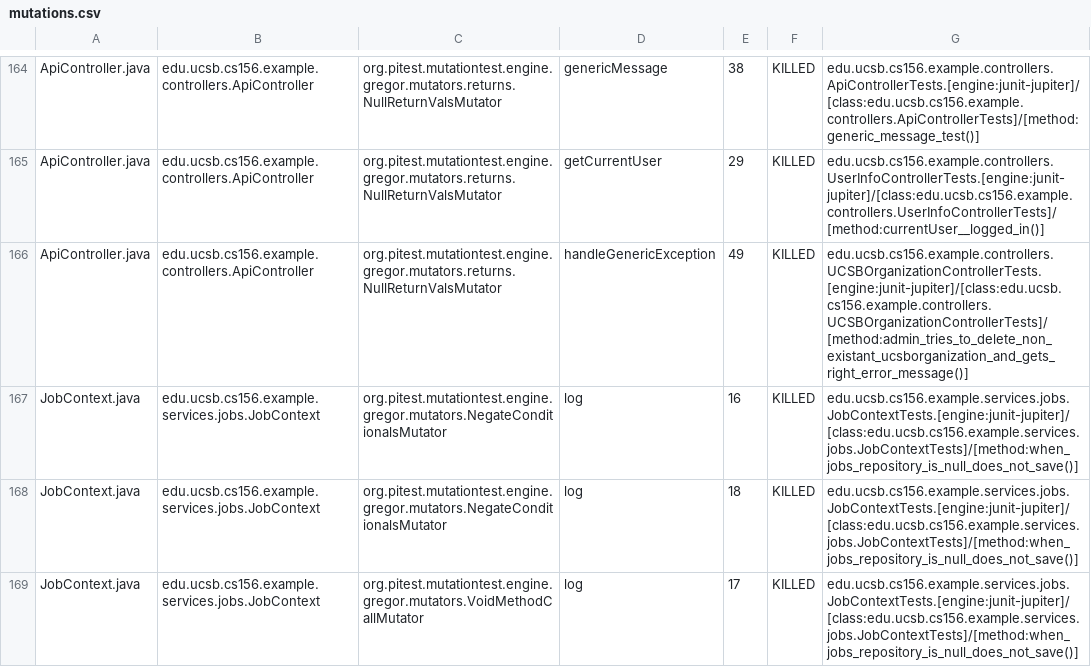
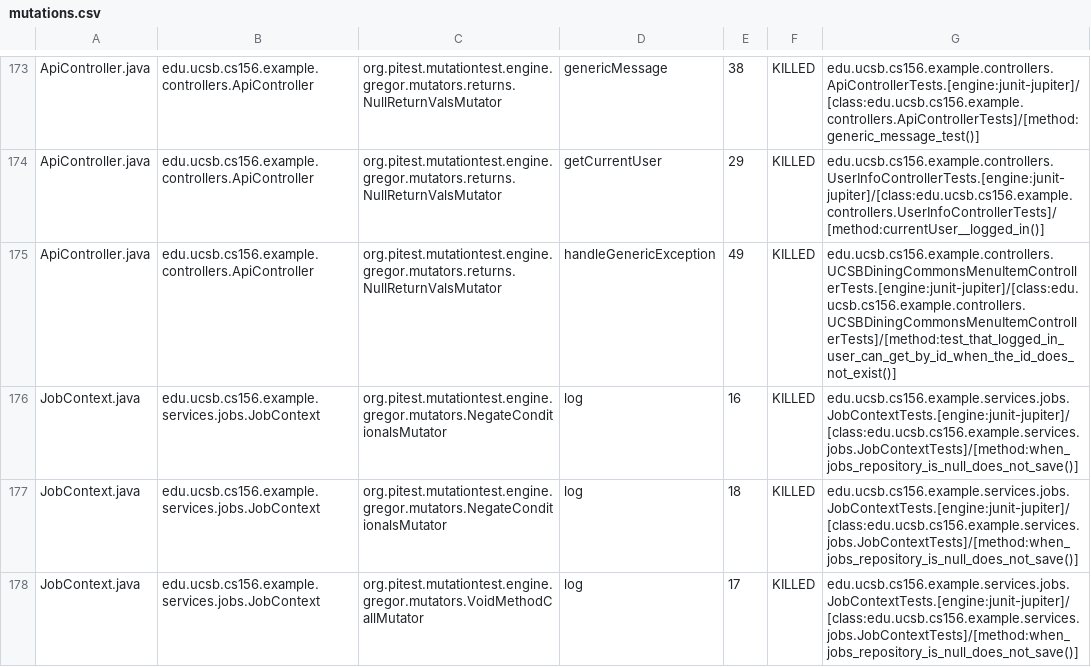
Before and after one commit to ucsb-cs156-s25/team01-s25-16, a CSV file: pitest/mutations.csv, drawn as a sheet; only a part is shown, gaps mark what is left out; the diff covers the shown part only.

Commit message:
Deploying to gh-pages from @ ucsb-cs156-s25/team01-s25-16@5553bea875192d0d8afc03030c9ff11b657163f3 🚀

```diff
--- a/pitest/mutations.csv
+++ b/pitest/mutations.csv
@@ -165,3 +174,3 @@ ApiController.java,edu.ucsb.cs156.example.controllers.ApiController,org.pitest.m
 ApiController.java,edu.ucsb.cs156.example.controllers.ApiController,org.pitest.mutationtest.engine.gregor.mutators.returns.NullReturnValsMutator,getCurrentUser,29,KILLED,edu.ucsb.cs156.example.controllers.UserInfoControllerTests.[engine:junit-jupiter]/[class:edu.ucsb.cs156.example.controllers.UserInfoControllerTests]/[method:currentUser__logged_in()]
-ApiController.java,edu.ucsb.cs156.example.controllers.ApiController,org.pitest.mutationtest.engine.gregor.mutators.returns.NullReturnValsMutator,handleGenericException,49,KILLED,edu.ucsb.cs156.example.controllers.UCSBOrganizationControllerTests.[engine:junit-jupiter]/[class:edu.ucsb.cs156.example.controllers.UCSBOrganizationControllerTests]/[method:admin_tries_to_delete_non_existant_ucsborganization_and_gets_right_error_message()]
+ApiController.java,edu.ucsb.cs156.example.controllers.ApiController,org.pitest.mutationtest.engine.gregor.mutators.returns.NullReturnValsMutator,handleGenericException,49,KILLED,edu.ucsb.cs156.example.controllers.UCSBDiningCommonsMenuItemControllerTests.[engine:junit-jupiter]/[class:edu.ucsb.cs156.example.controllers.UCSBDiningCommonsMenuItemControllerTests]/[method:test_that_logged_in_user_can_get_by_id_when_the_id_does_not_exist()]
 JobContext.java,edu.ucsb.cs156.example.services.jobs.JobContext,org.pitest.mutationtest.engine.gregor.mutators.NegateConditionalsMutator,log,16,KILLED,edu.ucsb.cs156.example.services.jobs.JobContextTests.[engine:junit-jupiter]/[class:edu.ucsb.cs156.example.services.jobs.JobContextTests]/[method:when_jobs_repository_is_null_does_not_save()]
```
Also changed, not shown: 15 added rows, 6 removed rows and 1 moved row elsewhere in this file, 23 other files.
